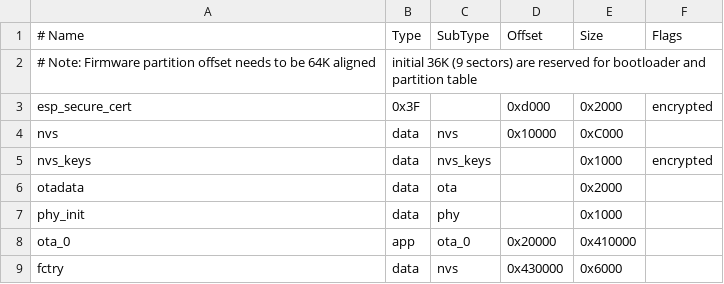
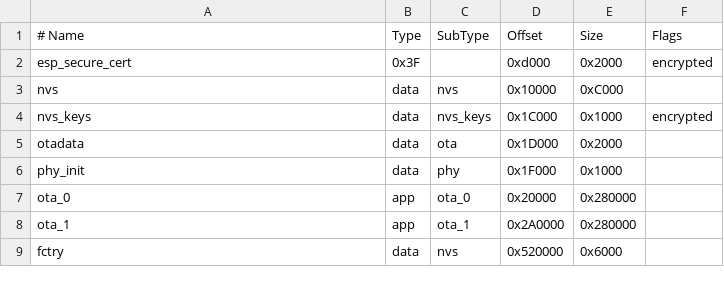
Before and after one commit to airowl-iot/airowl, a CSV file: partitions.csv, drawn as a sheet.

```diff
--- a/partitions.csv
+++ b/partitions.csv
@@ -1,9 +1,9 @@
 # Name,   Type, SubType, Offset,  Size, Flags
-# Note: Firmware partition offset needs to be 64K aligned, initial 36K (9 sectors) are reserved for bootloader and partition table
 esp_secure_cert,  0x3F, ,0xd000,    0x2000, encrypted
 nvs,      data, nvs,     0x10000,   0xC000,
-nvs_keys, data, nvs_keys,,          0x1000, encrypted
-otadata,  data, ota,     ,          0x2000
-phy_init, data, phy,     ,          0x1000,
-ota_0,    app,  ota_0,   0x20000,   0x410000,
-fctry,    data, nvs,     0x430000,  0x6000
+nvs_keys, data, nvs_keys,0x1C000,  0x1000, encrypted
+otadata,  data, ota,     0x1D000,   0x2000,
+phy_init, data, phy,     0x1F000,   0x1000,
+ota_0,    app,  ota_0,   0x20000,   0x280000,
+ota_1,    app,  ota_1,   0x2A0000,  0x280000,
+fctry,    data, nvs,     0x520000,  0x6000
```
Also changed, not shown: 15 other files.
